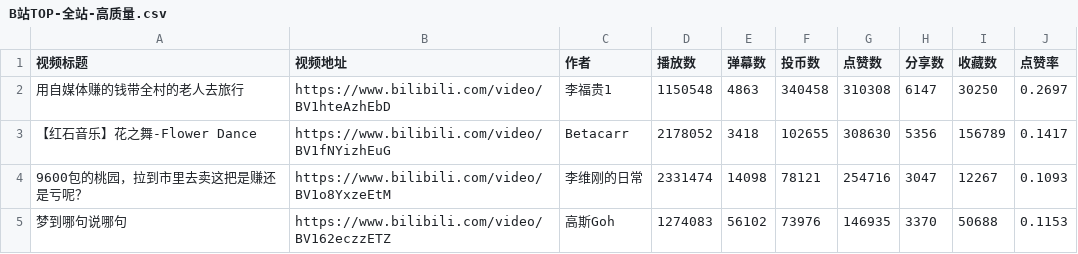
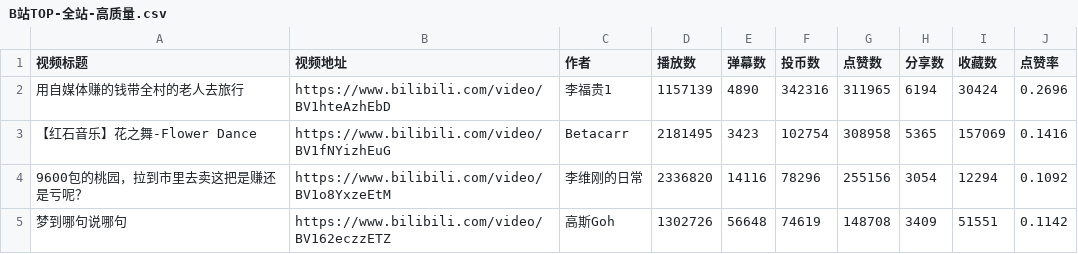
Before and after one commit to Qlalq/High_quality_Bilibili, a CSV file: data/B站TOP-全站-高质量.csv, drawn as a sheet; only a part is shown; the diff covers the shown part only.

```diff
--- a/data/B站TOP-全站-高质量.csv
+++ b/data/B站TOP-全站-高质量.csv
@@ -1,5 +1,5 @@
 视频标题,视频地址,作者,播放数,弹幕数,投币数,点赞数,分享数,收藏数,点赞率
-用自媒体赚的钱带全村的老人去旅行,https://www.bilibili.com/video/BV1hteAzhEbD,李福贵1,1150548,4863,340458,310308,6147,30250,0.2697
-【红石音乐】花之舞-Flower Dance,https://www.bilibili.com/video/BV1fNYizhEuG,Betacarr,2178052,3418,102655,308630,5356,156789,0.1417
-9600包的桃园，拉到市里去卖这把是赚还是亏呢？,https://www.bilibili.com/video/BV1o8YxzeEtM,李维刚的日常,2331474,14098,78121,254716,3047,12267,0.1093
-梦到哪句说哪句,https://www.bilibili.com/video/BV162eczzETZ,高斯Goh,1274083,56102,73976,146935,3370,50688,0.1153
+用自媒体赚的钱带全村的老人去旅行,https://www.bilibili.com/video/BV1hteAzhEbD,李福贵1,1157139,4890,342316,311965,6194,30424,0.2696
+【红石音乐】花之舞-Flower Dance,https://www.bilibili.com/video/BV1fNYizhEuG,Betacarr,2181495,3423,102754,308958,5365,157069,0.1416
+9600包的桃园，拉到市里去卖这把是赚还是亏呢？,https://www.bilibili.com/video/BV1o8YxzeEtM,李维刚的日常,2336820,14116,78296,255156,3054,12294,0.1092
+梦到哪句说哪句,https://www.bilibili.com/video/BV162eczzETZ,高斯Goh,1302726,56648,74619,148708,3409,51551,0.1142
```
Also changed, not shown: 7 added rows and 40 edited cells elsewhere in this file, 7 other files.
